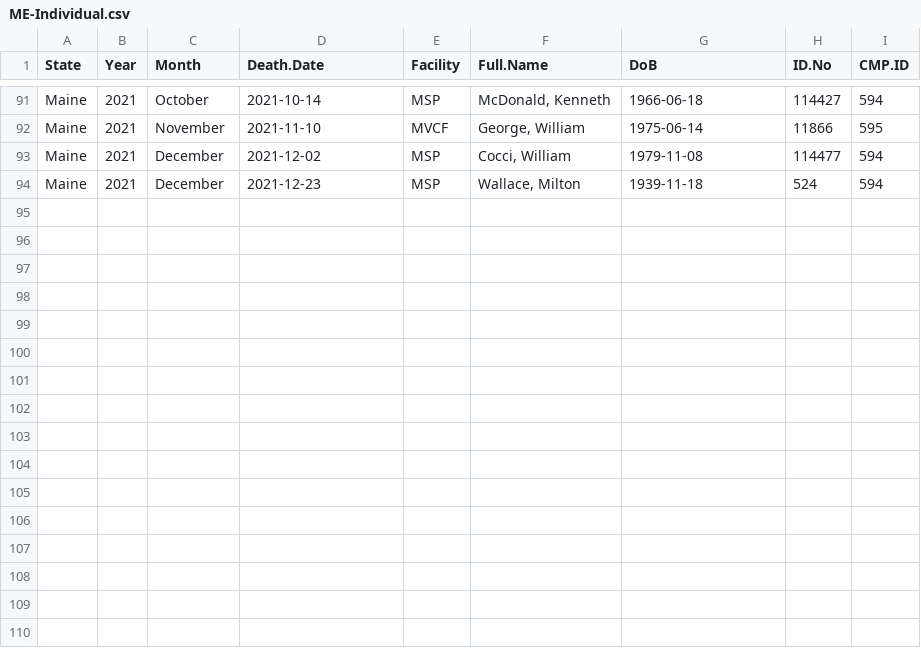
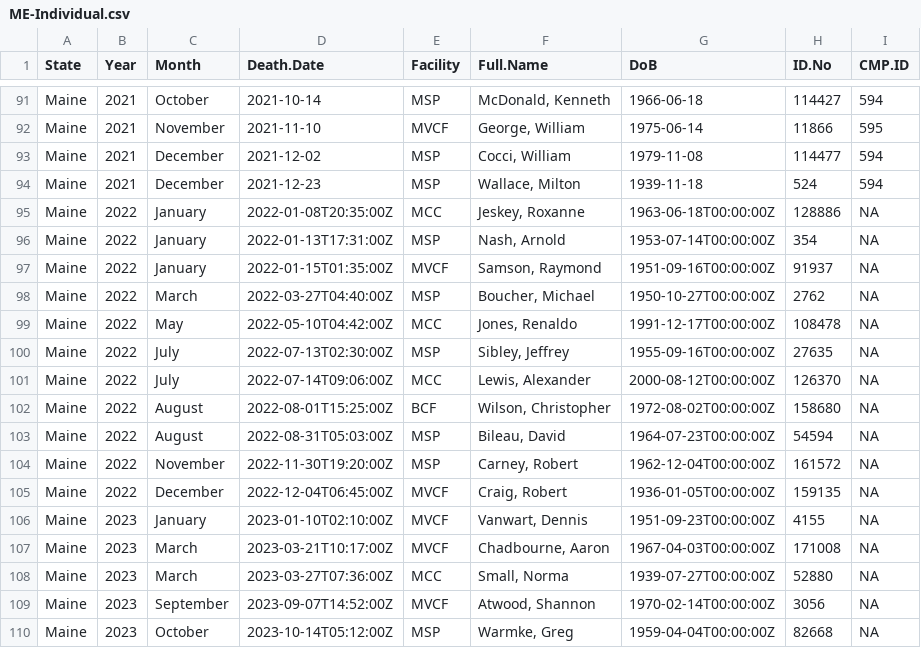
Before and after one commit to uclalawcovid19behindbars/custodial_mortality_project, a CSV file: Data/Raw/Deaths/Individual/ME-Individual.csv, drawn as a sheet; only a part is shown, gaps mark what is left out.

```diff
--- a/Data/Raw/Deaths/Individual/ME-Individual.csv
+++ b/Data/Raw/Deaths/Individual/ME-Individual.csv
@@ -94 +94,17 @@ Maine,2021,December,2021-12-02,MSP,"Cocci, William",1979-11-08,114477,594
 Maine,2021,December,2021-12-23,MSP,"Wallace, Milton",1939-11-18,524,594
+Maine,2022,January,2022-01-08T20:35:00Z,MCC,"Jeskey, Roxanne",1963-06-18T00:00:00Z,128886,NA
+Maine,2022,January,2022-01-13T17:31:00Z,MSP,"Nash, Arnold",1953-07-14T00:00:00Z,354,NA
+Maine,2022,January,2022-01-15T01:35:00Z,MVCF,"Samson, Raymond",1951-09-16T00:00:00Z,91937,NA
+Maine,2022,March,2022-03-27T04:40:00Z,MSP,"Boucher, Michael",1950-10-27T00:00:00Z,2762,NA
+Maine,2022,May,2022-05-10T04:42:00Z,MCC,"Jones, Renaldo",1991-12-17T00:00:00Z,108478,NA
+Maine,2022,July,2022-07-13T02:30:00Z,MSP,"Sibley, Jeffrey",1955-09-16T00:00:00Z,27635,NA
+Maine,2022,July,2022-07-14T09:06:00Z,MCC,"Lewis, Alexander",2000-08-12T00:00:00Z,126370,NA
+Maine,2022,August,2022-08-01T15:25:00Z,BCF,"Wilson, Christopher",1972-08-02T00:00:00Z,158680,NA
+Maine,2022,August,2022-08-31T05:03:00Z,MSP,"Bileau, David",1964-07-23T00:00:00Z,54594,NA
+Maine,2022,November,2022-11-30T19:20:00Z,MSP,"Carney, Robert",1962-12-04T00:00:00Z,161572,NA
+Maine,2022,December,2022-12-04T06:45:00Z,MVCF,"Craig, Robert",1936-01-05T00:00:00Z,159135,NA
+Maine,2023,January,2023-01-10T02:10:00Z,MVCF,"Vanwart, Dennis",1951-09-23T00:00:00Z,4155,NA
+Maine,2023,March,2023-03-21T10:17:00Z,MVCF,"Chadbourne, Aaron",1967-04-03T00:00:00Z,171008,NA
+Maine,2023,March,2023-03-27T07:36:00Z,MCC,"Small, Norma",1939-07-27T00:00:00Z,52880,NA
+Maine,2023,September,2023-09-07T14:52:00Z,MVCF,"Atwood, Shannon",1970-02-14T00:00:00Z,3056,NA
+Maine,2023,October,2023-10-14T05:12:00Z,MSP,"Warmke, Greg",1959-04-04T00:00:00Z,82668,NA
```
Also changed, not shown: Data/Raw/Deaths/Individual/ID-Individual.csv, Data/Raw/Deaths/Individual/MT-Individual.csv, 26 other files.
